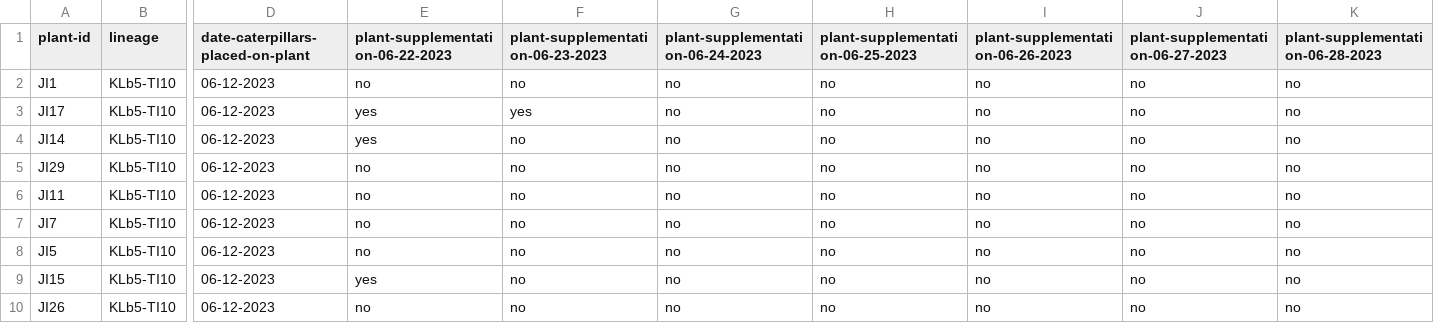
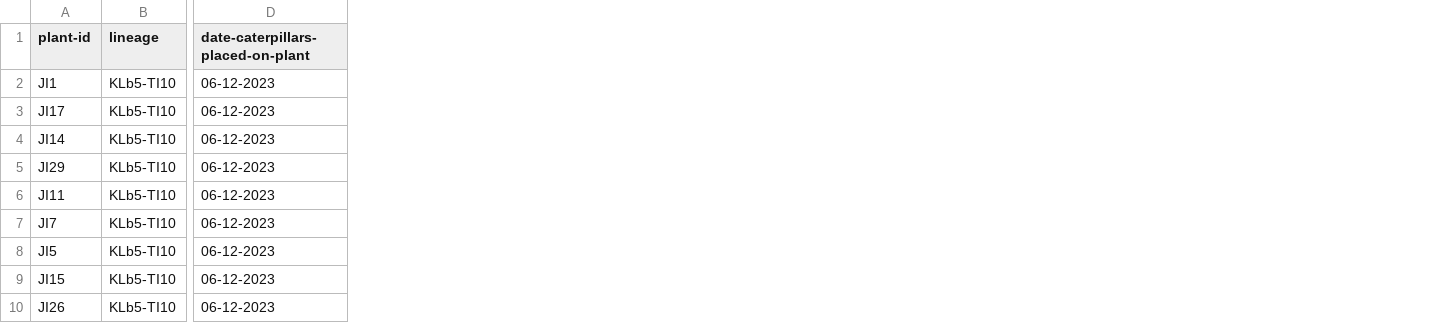
Before and after one commit to gabe-dubose/w3mp, a TSV file: metadata/summer/monarch_rearing/enclosures.tsv, drawn as a sheet; only a part is shown, gaps mark what is left out; the diff names each change by its address in the sheet, - before the commit and + after, or states it on an @@ line.

Commit message:
Updated metadata

```diff
--- a/metadata/summer/monarch_rearing/enclosures.tsv
+++ b/metadata/summer/monarch_rearing/enclosures.tsv
-column E (plant-supplementation-06-22-2023), rows 2-10: no | yes | yes | no | no | no | no | yes | no
-column F (plant-supplementation-06-23-2023), rows 2-10: no | yes | no | no | no | no | no | no | no
-column G (plant-supplementation-06-24-2023), rows 2-10: all no
-column H (plant-supplementation-06-25-2023), rows 2-10: all no
-column I (plant-supplementation-06-26-2023), rows 2-10: all no
-column J (plant-supplementation-06-27-2023), rows 2-10: all no
-column K (plant-supplementation-06-28-2023), rows 2-10: all no
```
Also changed, not shown: metadata/sample_metadata/monarch_sample_metadata.tsv, metadata/summer/monarch_rearing/butterflies.tsv, 1 other file.
